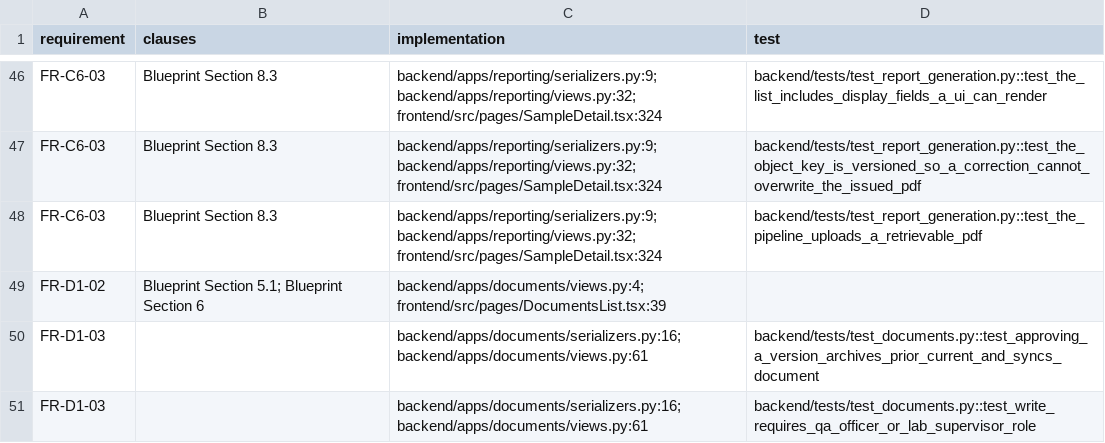
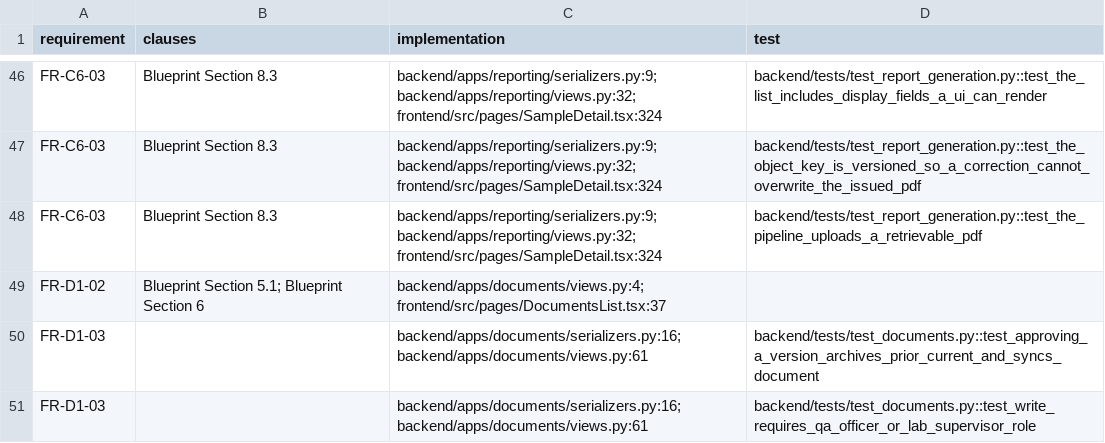
Before and after one commit to crwthopia/nexus-lims, a CSV file: docs/traceability-matrix.csv, drawn as a sheet; only a part is shown, gaps mark what is left out.

```diff
--- a/docs/traceability-matrix.csv
+++ b/docs/traceability-matrix.csv
@@ -48,3 +48,3 @@ FR-C6-03,Blueprint Section 8.3,backend/apps/reporting/serializers.py:9; backend/
 FR-C6-03,Blueprint Section 8.3,backend/apps/reporting/serializers.py:9; backend/apps/reporting/views.py:32; frontend/src/pages/SampleDetail.tsx:324,backend/tests/test_report_generation.py::test_the_pipeline_uploads_a_retrievable_pdf
-FR-D1-02,Blueprint Section 5.1; Blueprint Section 6,backend/apps/documents/views.py:4; frontend/src/pages/DocumentsList.tsx:39,
+FR-D1-02,Blueprint Section 5.1; Blueprint Section 6,backend/apps/documents/views.py:4; frontend/src/pages/DocumentsList.tsx:37,
 FR-D1-03,,backend/apps/documents/serializers.py:16; backend/apps/documents/views.py:61,backend/tests/test_documents.py::test_approving_a_version_archives_prior_current_and_syncs_document
```
Also changed, not shown: 1 other file.
